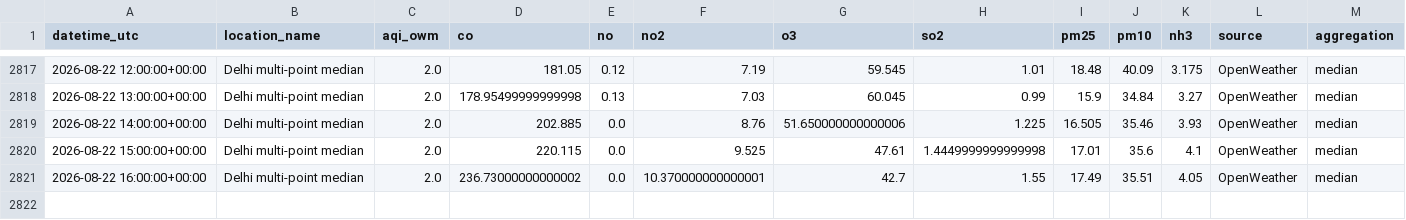
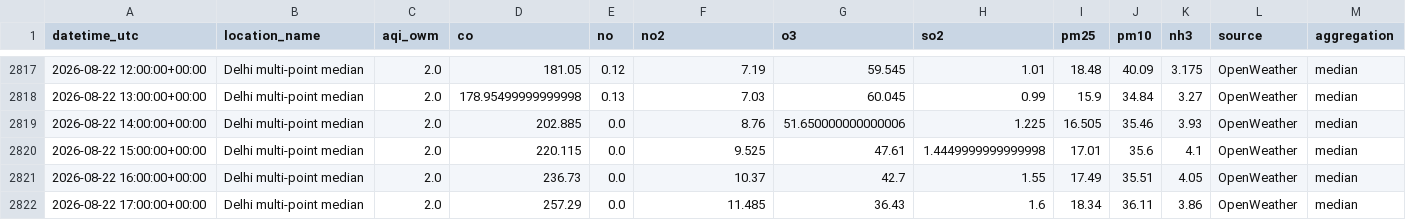
Before and after one commit to harshsharma5468/Delhi_AQI_prediction, a CSV file: aqi_data.csv, drawn as a sheet; only a part is shown, gaps mark what is left out; rows hold the shown columns only; the diff names each change by its address in the sheet, - before the commit and + after, or states it on an @@ line.

```diff
--- a/aqi_data.csv
+++ b/aqi_data.csv
-D2821 (co): 236.73000000000002
+D2821 (co): 236.73
-F2821 (no2): 10.370000000000001
+F2821 (no2): 10.37
+row 2822: 2026-08-22 17:00:00+00:00 | Delhi multi-point median | 2.0 | 257.29 | 0.0 | 11.485 | 36.43 | 1.6 | 18.34 | 36.11 | 3.86 | OpenWeather | median
```
Also changed, not shown: 2 other files.
